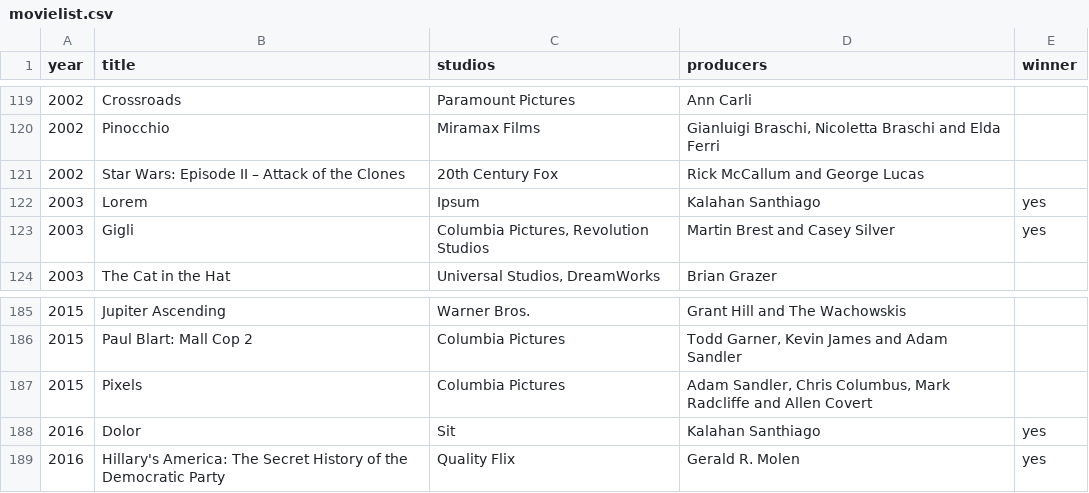
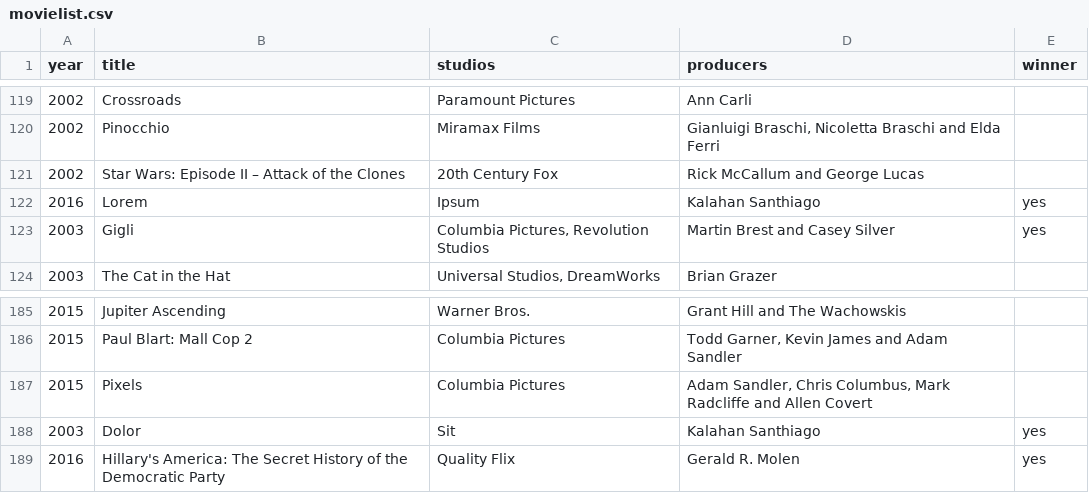
Before and after one commit to ksoliveira/node-movies, a CSV file: src/csv/data/movielist.csv, drawn as a sheet; only a part is shown, gaps mark what is left out.

```diff
--- a/src/csv/data/movielist.csv
+++ b/src/csv/data/movielist.csv
@@ -121,3 +121,3 @@ year;title;studios;producers;winner
 2002;Star Wars: Episode II – Attack of the Clones;20th Century Fox;Rick McCallum and George Lucas;
-2003;Lorem;Ipsum;Kalahan Santhiago;yes
+2016;Lorem;Ipsum;Kalahan Santhiago;yes
 2003;Gigli;Columbia Pictures, Revolution Studios;Martin Brest and Casey Silver;yes
@@ -187,3 +187,3 @@ year;title;studios;producers;winner
 2015;Pixels;Columbia Pictures;Adam Sandler, Chris Columbus, Mark Radcliffe and Allen Covert;
-2016;Dolor;Sit;Kalahan Santhiago;yes
+2003;Dolor;Sit;Kalahan Santhiago;yes
 2016;Hillary's America: The Secret History of the Democratic Party;Quality Flix;Gerald R. Molen;yes
```
Also changed, not shown: 1 other file.
